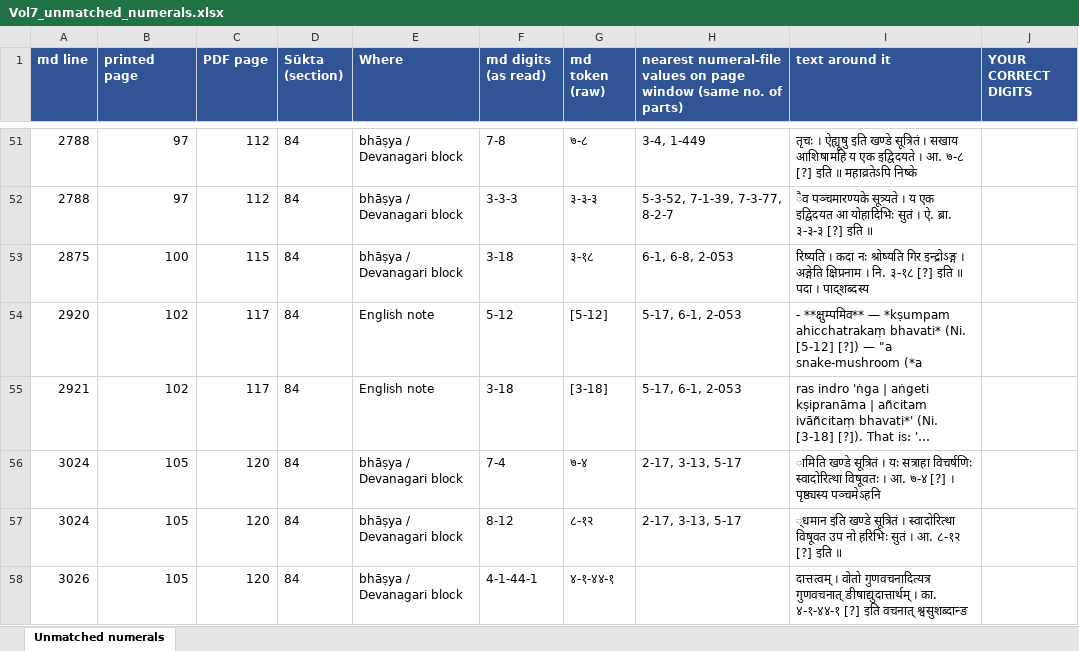
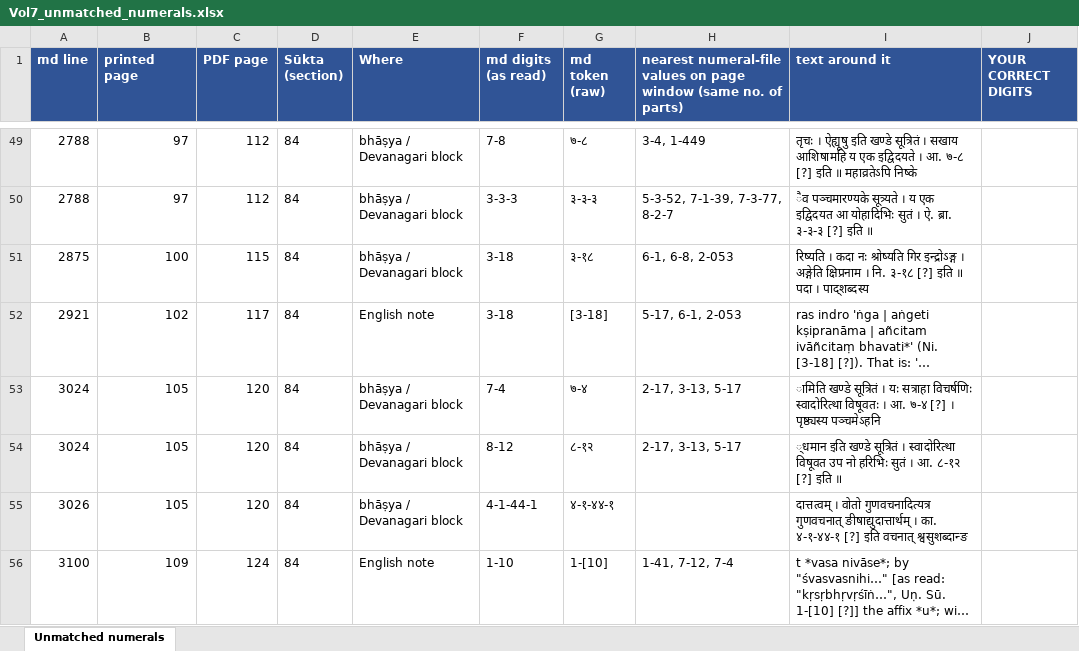
Before and after one commit to bhargaviupa/rik-translation, an Excel workbook: vol7/numerals/Vol7_unmatched_numerals.xlsx, sheet Unmatched numerals, drawn as a sheet; only a part is shown, gaps mark what is left out; the shorter side is filled out with more unchanged rows; long unchanged cells end in …; values as stored, in another font and other column widths than the file's, no borders; the diff covers the shown part only; the diff names each change by its address in the sheet, - before the commit and + after, or states it on an @@ line.

```diff
--- a/vol7/numerals/Vol7_unmatched_numerals.xlsx (sheet Unmatched numerals)
+++ b/vol7/numerals/Vol7_unmatched_numerals.xlsx (sheet Unmatched numerals)
-row 54: 2920 | 102 | 117 | 84 | English note | 5-12 | [5-12] | 5-17, 6-1, 2-053 | - **क्षुम्पमिव** — *kṣumpam ahicchatrakaṃ bhavati* (Ni. [5-12] [?]) — "a snake-mushroom (*a
```
Also changed, not shown: 14 removed rows elsewhere in this sheet, 4 other files.
